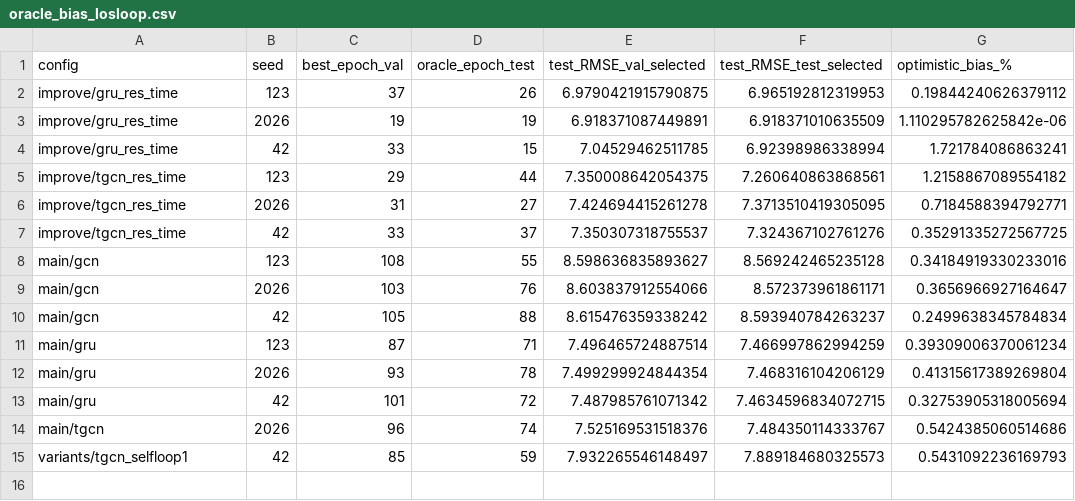
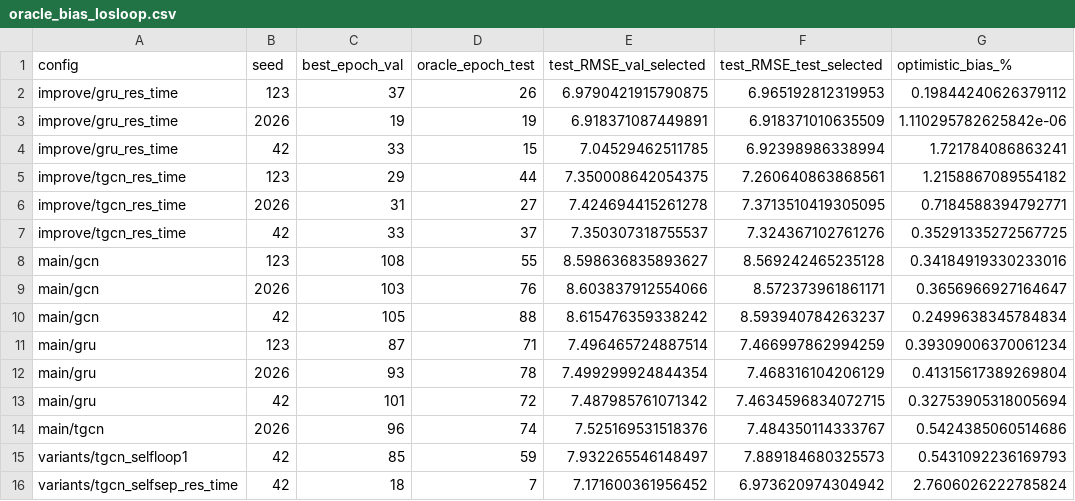
Before and after one commit to huynhquocthang1805/Datamining-Btl, a CSV file: reports/tables/oracle_bias_losloop.csv, drawn as a sheet; the diff names each change by its address in the sheet, - before the commit and + after, or states it on an @@ line.

```diff
--- a/reports/tables/oracle_bias_losloop.csv
+++ b/reports/tables/oracle_bias_losloop.csv
+row 16: variants/tgcn_selfsep_res_time | 42 | 18 | 7 | 7.171600361956452 | 6.973620974304942 | 2.7606026222785824
```
Also changed, not shown: reports/tables/main_results_losloop.csv, reports/tables/paper_comparison_losloop.csv, 4 other files.
